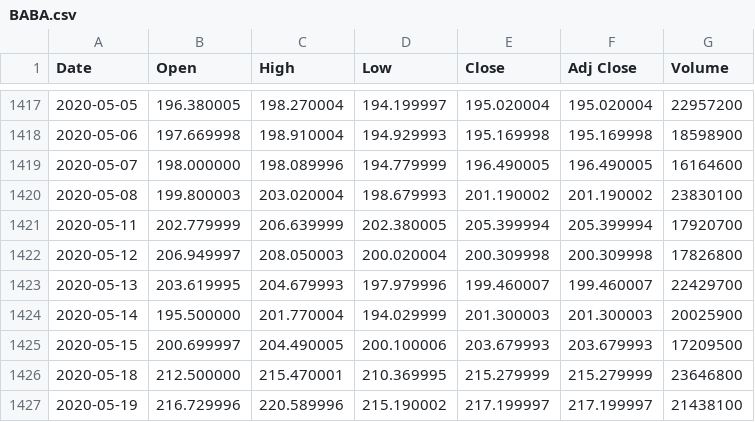
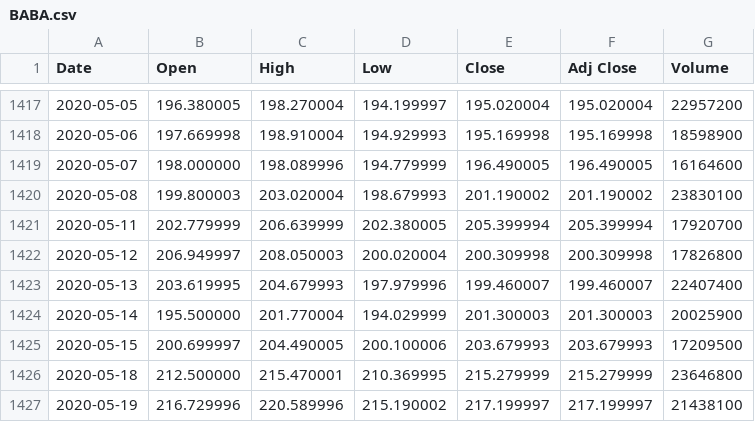
Before and after one commit to UkiDLucas/MarketIndicators.jl, a CSV file: src/DATA/original/BABA.csv, drawn as a sheet; only a part is shown, gaps mark what is left out.

```diff
--- a/src/DATA/original/BABA.csv
+++ b/src/DATA/original/BABA.csv
@@ -1422,3 +1422,3 @@ Date,Open,High,Low,Close,Adj Close,Volume
 2020-05-12,206.949997,208.050003,200.020004,200.309998,200.309998,17826800
-2020-05-13,203.619995,204.679993,197.979996,199.460007,199.460007,22429700
+2020-05-13,203.619995,204.679993,197.979996,199.460007,199.460007,22407400
 2020-05-14,195.500000,201.770004,194.029999,201.300003,201.300003,20025900
```
Also changed, not shown: src/DATA/original/BTC-USD.csv, src/DATA/original/NIO.csv.
